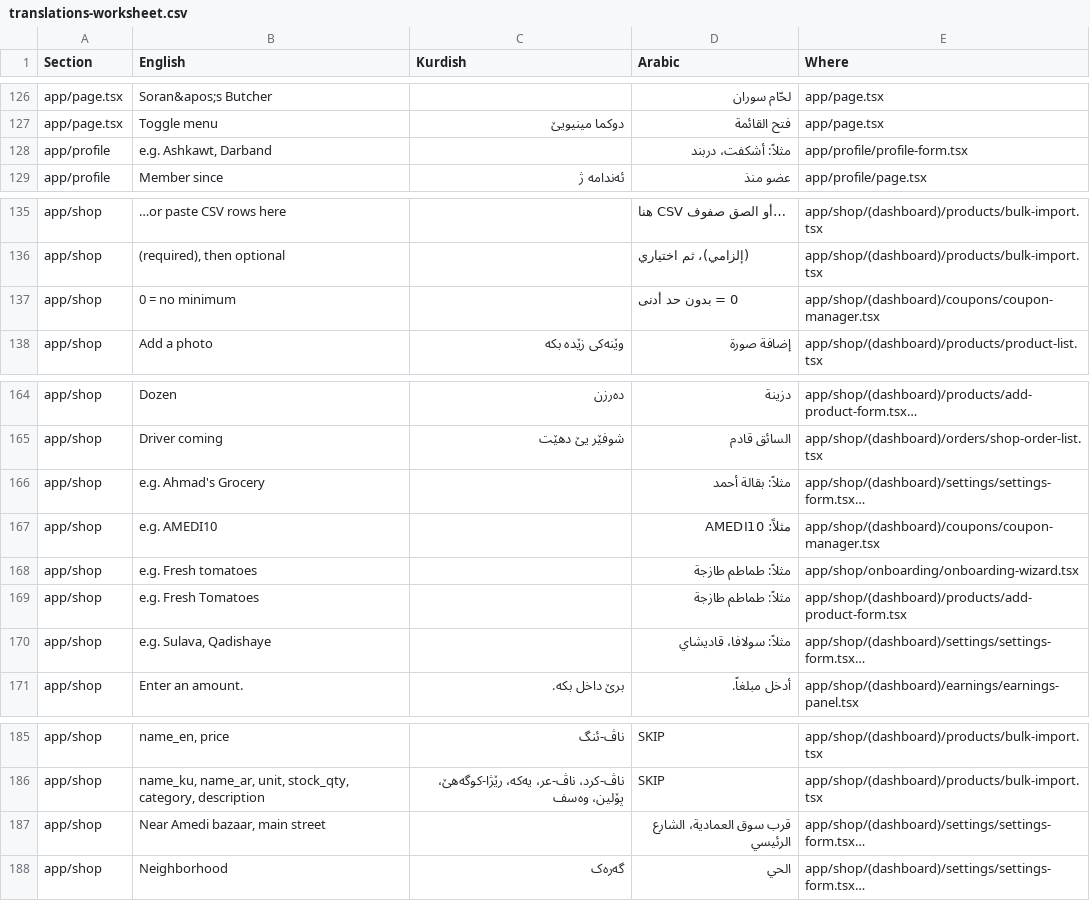
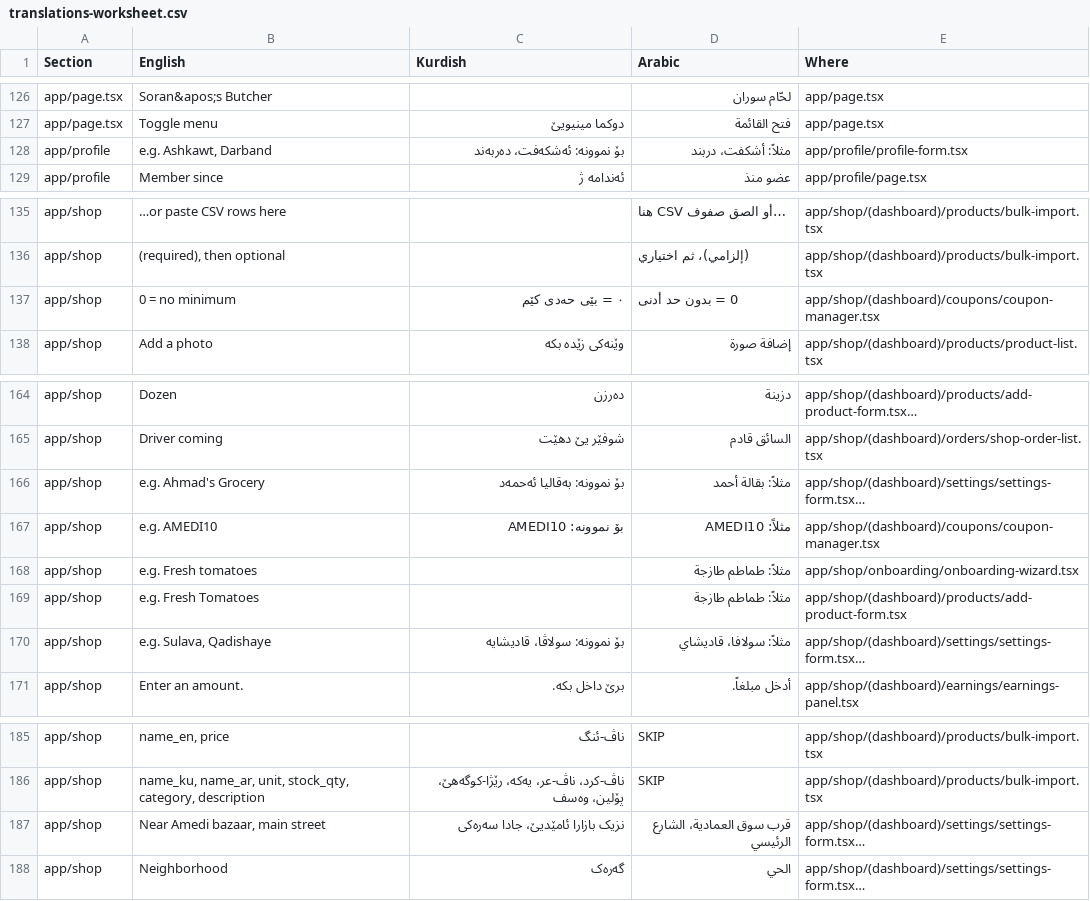
Before and after one commit to Rawan1889/Bazaar-Amedi, a CSV file: translations-worksheet.csv, drawn as a sheet; only a part is shown, gaps mark what is left out; long unchanged cells end in …; the diff covers the shown part only; the diff names each change by its address in the sheet, - before the commit and + after, or states it on an @@ line.

```diff
--- a/translations-worksheet.csv
+++ b/translations-worksheet.csv
-C128 (Kurdish): (empty)
+C128 (Kurdish): بۆ نموونە: ئەشکەفت، دەربەند
-C137 (Kurdish): (empty)
+C137 (Kurdish): ٠ = بێی حەدی کێم
-C166 (Kurdish): (empty)
+C166 (Kurdish): بۆ نموونە: بەقالیا ئەحمەد
-C167 (Kurdish): (empty)
+C167 (Kurdish): بۆ نموونە: AMEDI10
-C170 (Kurdish): (empty)
+C170 (Kurdish): بۆ نموونە: سولاڤا، قادیشایە
-C187 (Kurdish): (empty)
+C187 (Kurdish): نزیک بازارا ئامێدیێ، جادا سەرەکی
```
Also changed, not shown: 1 added row and 78 edited cells elsewhere in this file, 1 other file.
